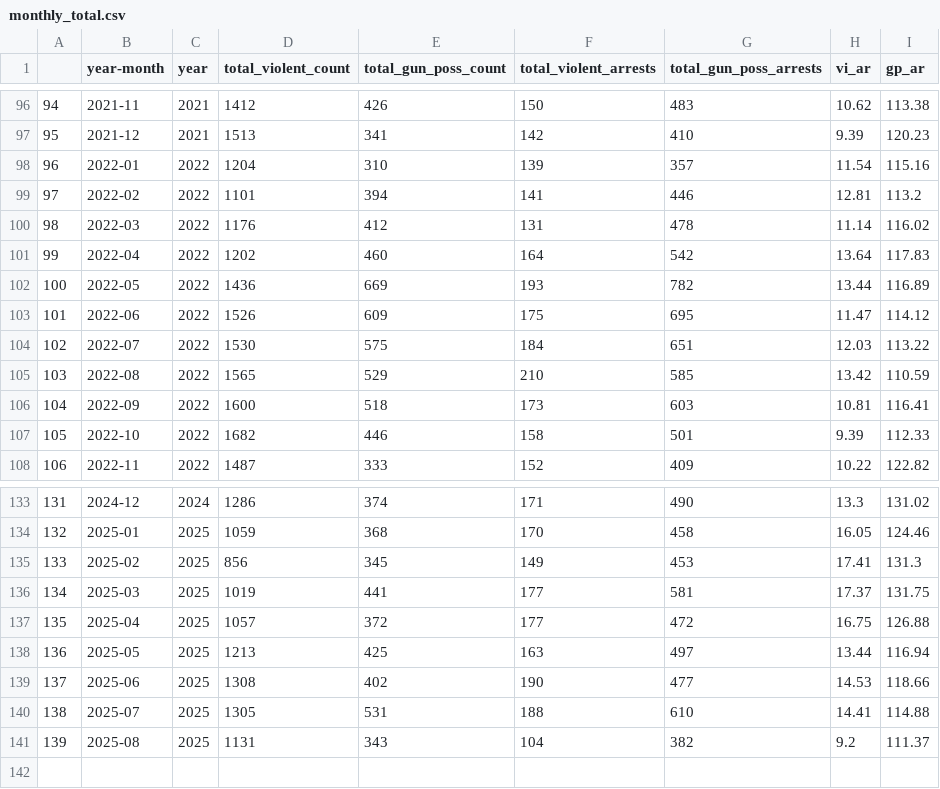
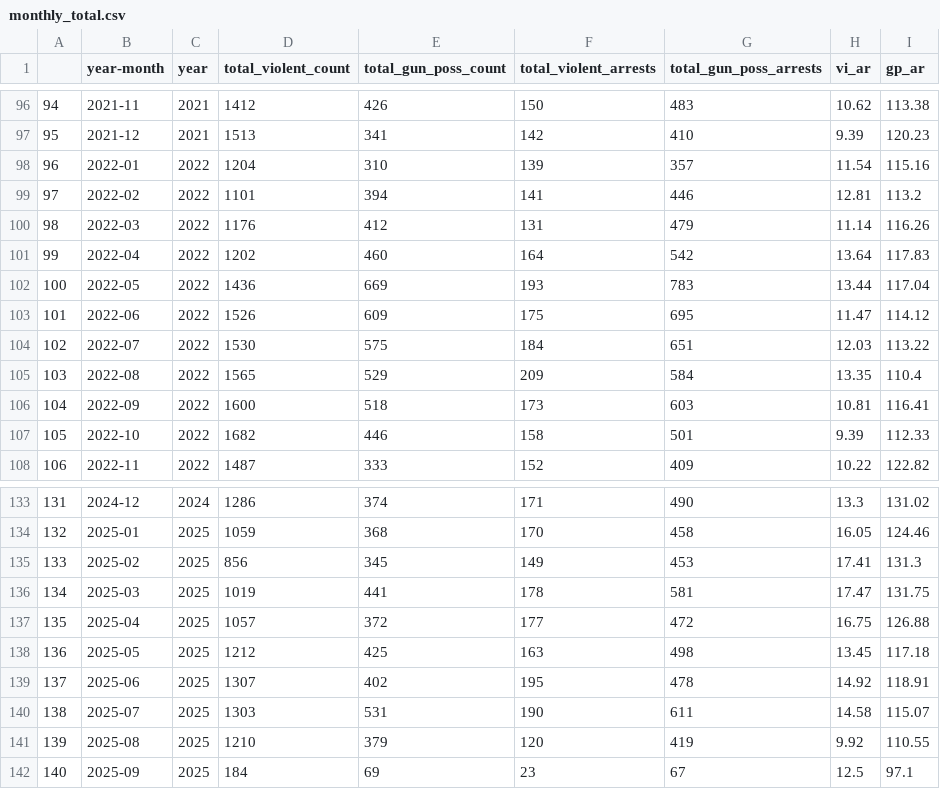
Before and after one commit to clohertyg/street3, a CSV file: data/monthly_total.csv, drawn as a sheet; only a part is shown, gaps mark what is left out; the diff covers the shown part only.

```diff
--- a/data/monthly_total.csv
+++ b/data/monthly_total.csv
@@ -99,8 +99,8 @@
 97,2022-02,2022,1101,394,141,446,12.81,113.2
-98,2022-03,2022,1176,412,131,478,11.14,116.02
+98,2022-03,2022,1176,412,131,479,11.14,116.26
 99,2022-04,2022,1202,460,164,542,13.64,117.83
-100,2022-05,2022,1436,669,193,782,13.44,116.89
+100,2022-05,2022,1436,669,193,783,13.44,117.04
 101,2022-06,2022,1526,609,175,695,11.47,114.12
 102,2022-07,2022,1530,575,184,651,12.03,113.22
-103,2022-08,2022,1565,529,210,585,13.42,110.59
+103,2022-08,2022,1565,529,209,584,13.35,110.4
 104,2022-09,2022,1600,518,173,603,10.81,116.41
@@ -135,7 +135,8 @@
 133,2025-02,2025,856,345,149,453,17.41,131.3
-134,2025-03,2025,1019,441,177,581,17.37,131.75
+134,2025-03,2025,1019,441,178,581,17.47,131.75
 135,2025-04,2025,1057,372,177,472,16.75,126.88
-136,2025-05,2025,1213,425,163,497,13.44,116.94
-137,2025-06,2025,1308,402,190,477,14.53,118.66
-138,2025-07,2025,1305,531,188,610,14.41,114.88
-139,2025-08,2025,1131,343,104,382,9.2,111.37
+136,2025-05,2025,1212,425,163,498,13.45,117.18
+137,2025-06,2025,1307,402,195,478,14.92,118.91
+138,2025-07,2025,1303,531,190,611,14.58,115.07
+139,2025-08,2025,1210,379,120,419,9.92,110.55
+140,2025-09,2025,184,69,23,67,12.5,97.1
```
Also changed, not shown: 18 edited cells elsewhere in this file, data/gp_co_pivot.csv, data/three_yr_avgs.csv, 2 other files.
